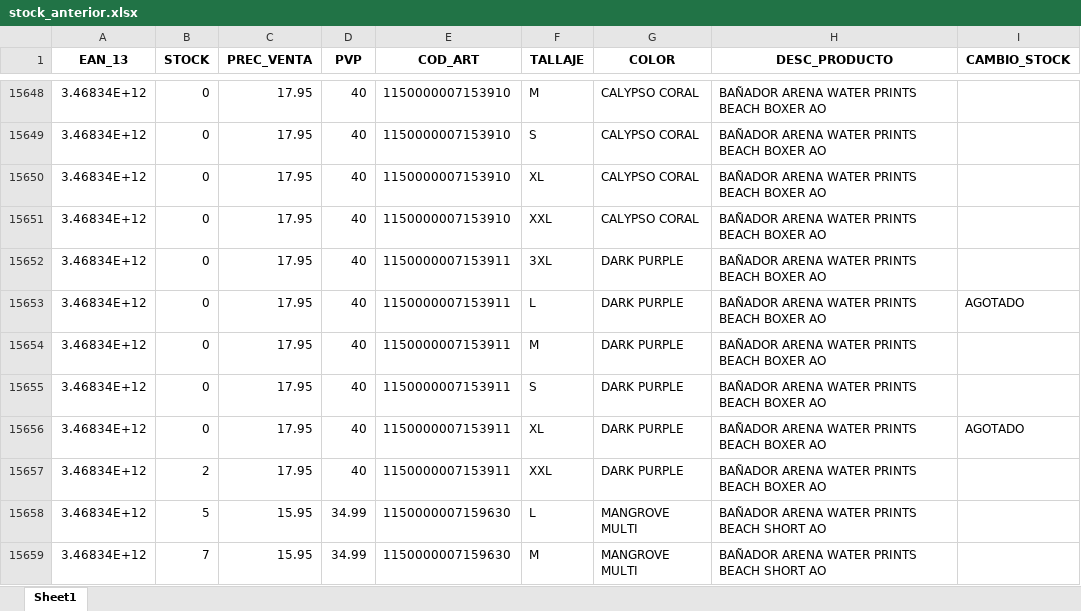
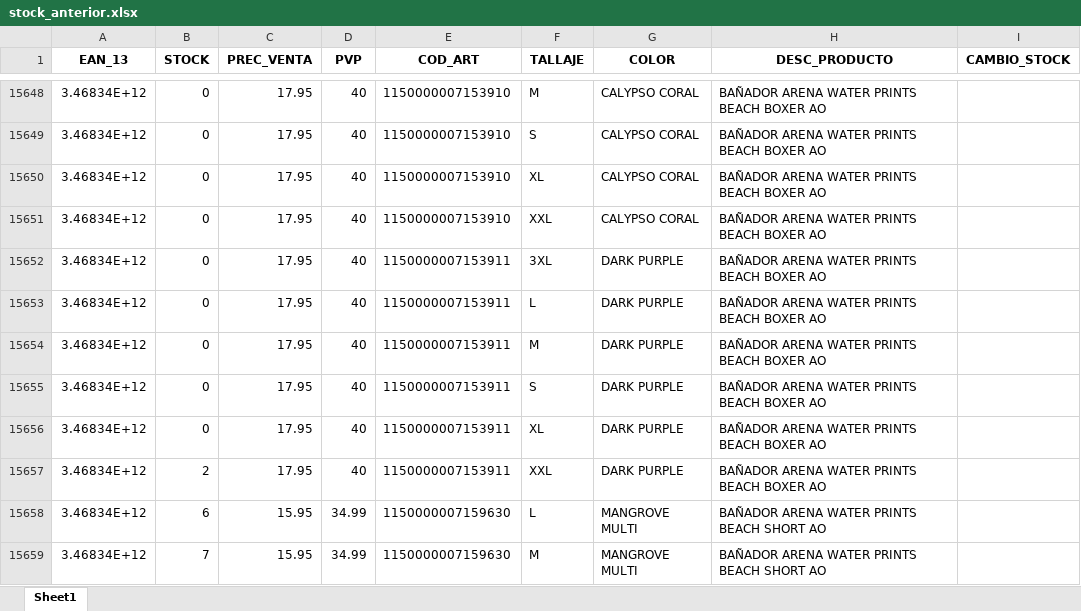
Before and after one commit to diazvjuanjo/stock_alert, an Excel workbook: stock_anterior.xlsx, sheet Sheet1, drawn as a sheet; only a part is shown, gaps mark what is left out; values as stored, in another font and other column widths than the file's, no borders; the diff covers the shown part only; the diff names each change by its address in the sheet, - before the commit and + after, or states it on an @@ line.

```diff
--- a/stock_anterior.xlsx (sheet Sheet1)
+++ b/stock_anterior.xlsx (sheet Sheet1)
-I15653 (CAMBIO_STOCK): AGOTADO
+I15653 (CAMBIO_STOCK): (empty)
-I15656 (CAMBIO_STOCK): AGOTADO
+I15656 (CAMBIO_STOCK): (empty)
-B15658 (STOCK): 5
+B15658 (STOCK): 6
```
Also changed, not shown: 271 edited cells elsewhere in this sheet.
